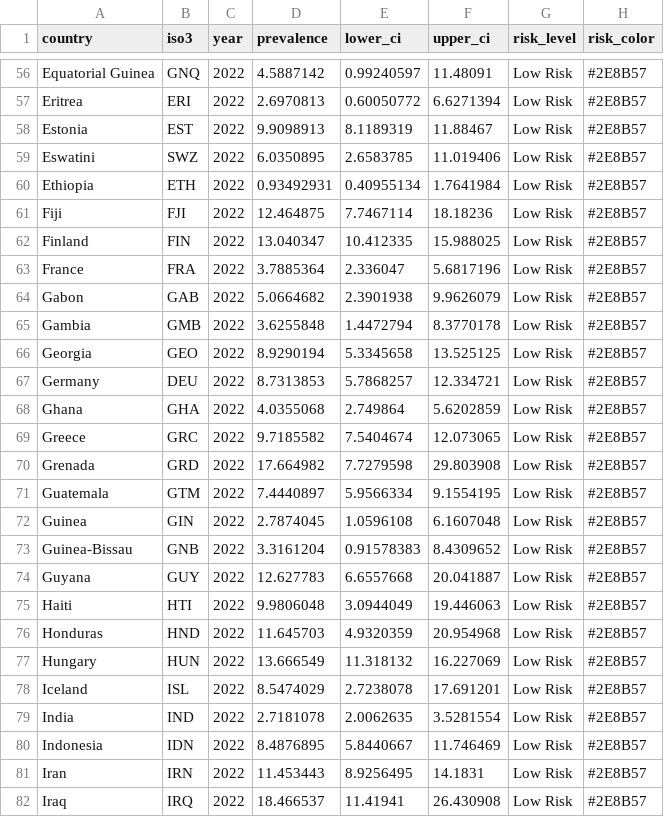
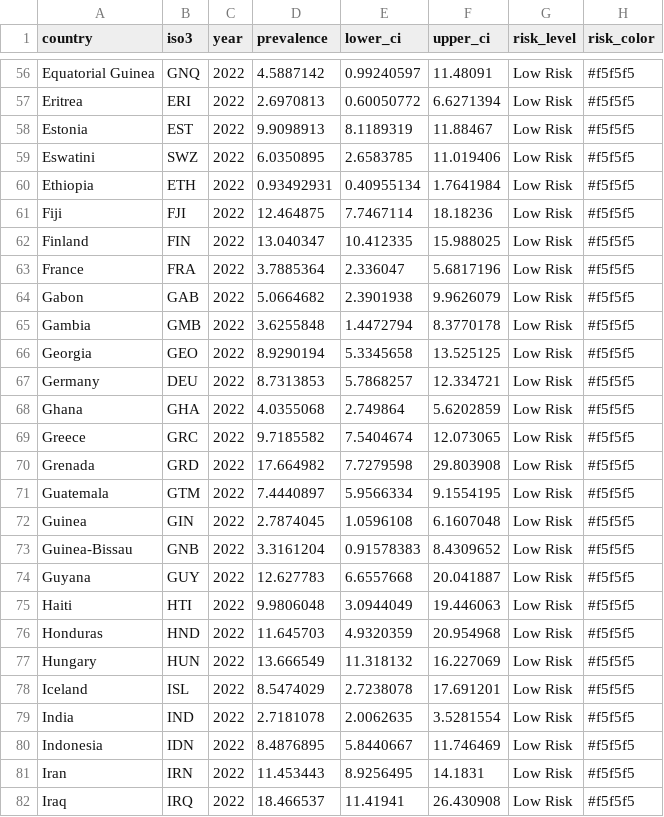
Before and after one commit to Tusharjg0003/Data_Visualisation_2_FIT3179, a CSV file: data/obesity_map_with_risk.csv, drawn as a sheet; only a part is shown, gaps mark what is left out; the diff covers the shown part only; the diff names each change by its address in the sheet, - before the commit and + after, or states it on an @@ line.

```diff
--- a/data/obesity_map_with_risk.csv
+++ b/data/obesity_map_with_risk.csv
-H56:H82 (risk_color): #2E8B57
+H56:H82 (risk_color): #f5f5f5
```
Also changed, not shown: 167 edited cells elsewhere in this file, 10 other files.
